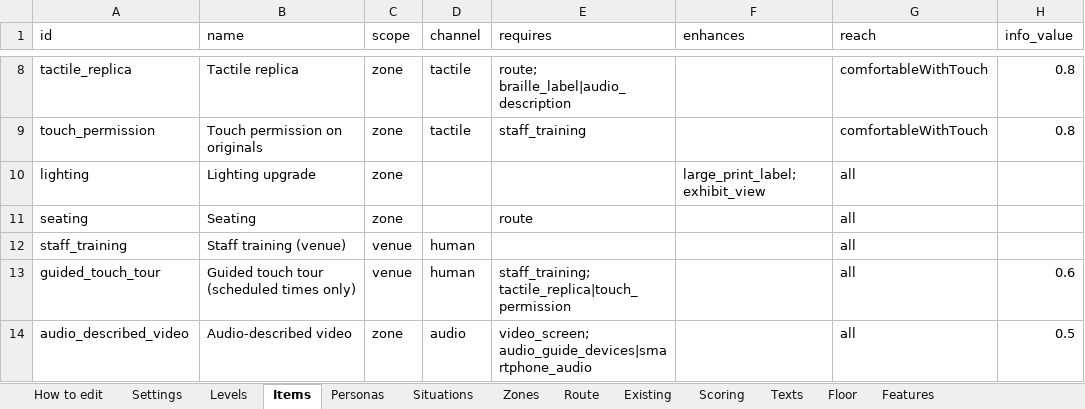
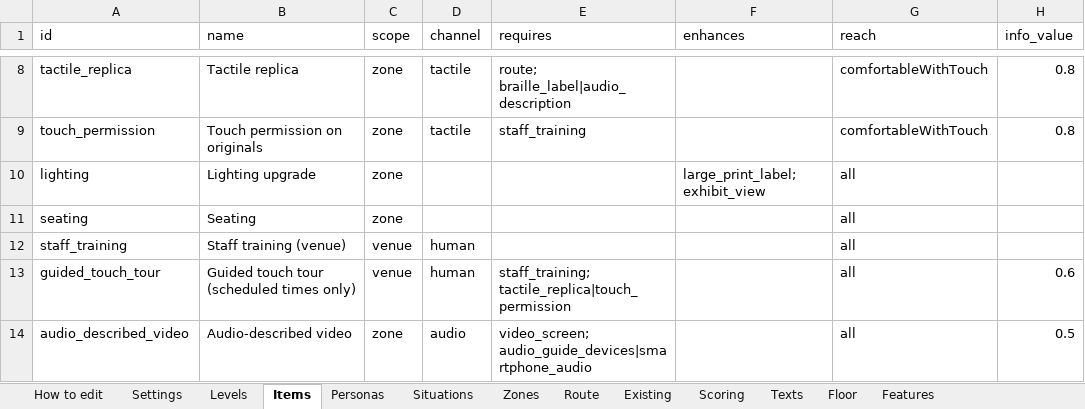
Before and after one commit to valentinasm15/museum-builder, an Excel workbook: src/data/museum-builder-data.xlsx, sheet Items, drawn as a sheet; only a part is shown, gaps mark what is left out; values as stored, in another font and other column widths than the file's, no borders; the diff names each change by its address in the sheet, - before the commit and + after, or states it on an @@ line.

```diff
--- a/src/data/museum-builder-data.xlsx (sheet Items)
+++ b/src/data/museum-builder-data.xlsx (sheet Items)
-E11 (requires): route
+E11 (requires): (empty)
```
